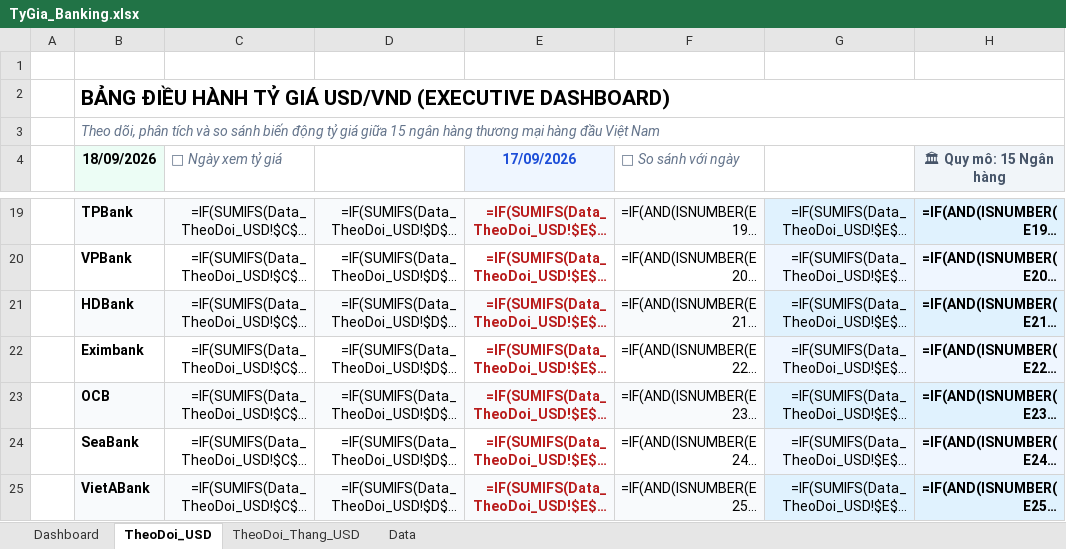
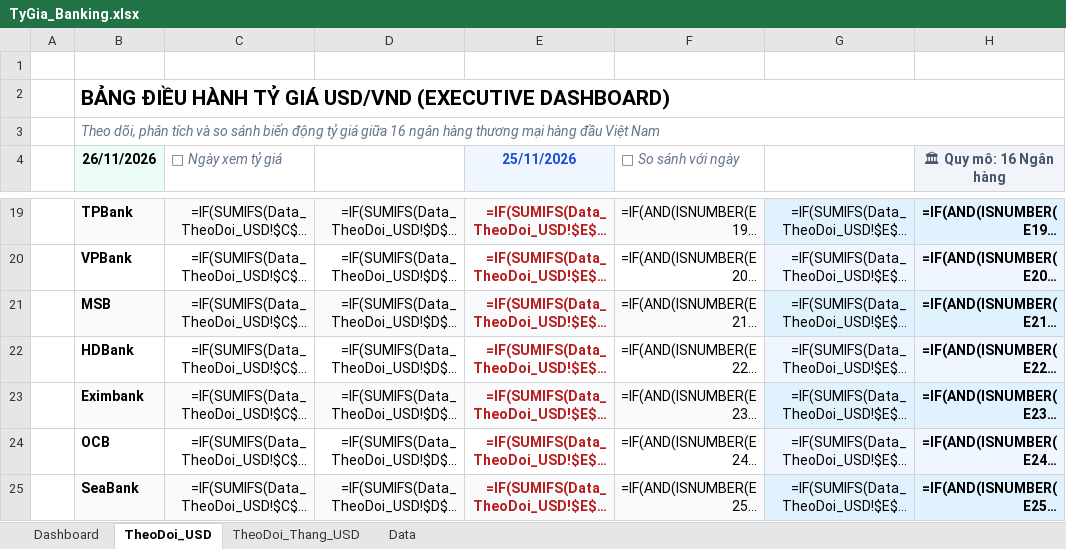
Before and after one commit to thuanhuynh247/vcb-exchange-rate, an Excel workbook: TyGia_Banking.xlsx, sheet TheoDoi_USD, drawn as a sheet; only a part is shown, gaps mark what is left out; long unchanged cells end in …; values as stored, in another font and other column widths than the file's, no borders; formulas without a stored value are shown as written; charts and pictures and conditional formats not drawn; the diff covers the shown part only; the diff names each change by its address in the sheet, - before the commit and + after, or states it on an @@ line.

Commit message:
fix(crawler): repair Excel date format bug, backfill 24-26/11 for all 16 banks, fix GH Actions workflow

```diff
--- a/TyGia_Banking.xlsx (sheet TheoDoi_USD)
+++ b/TyGia_Banking.xlsx (sheet TheoDoi_USD)
-B3 (26/11/2026): …giá giữa 15 ngân hàng…
+B3 (26/11/2026): …giá giữa 16 ngân hàng…
-B4: 18/09/2026
+B4: 26/11/2026
-E4: 17/09/2026
+E4: 25/11/2026
-H4: 🏛 Quy mô: 15 Ngân hàng
+H4: 🏛 Quy mô: 16 Ngân hàng
-B21 (26/11/2026): HDBank
+B21 (26/11/2026): MSB
-B22 (26/11/2026): Eximbank
+B22 (26/11/2026): HDBank
-B23 (26/11/2026): OCB
+B23 (26/11/2026): Eximbank
-B24 (26/11/2026): SeaBank
+B24 (26/11/2026): OCB
-B25 (26/11/2026): VietABank
+B25 (26/11/2026): SeaBank
```
Also changed, not shown: 69 added rows, 16 edited cells, cell formats and merged cells elsewhere in this sheet, sheet Data, sheet Dashboard, hidden cells, charts or pictures, docs/TyGia_Banking.xlsx, 8 other files.
